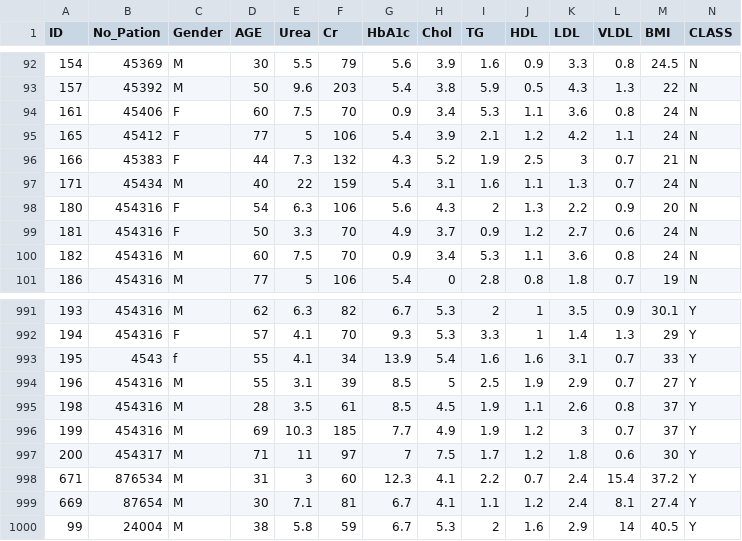
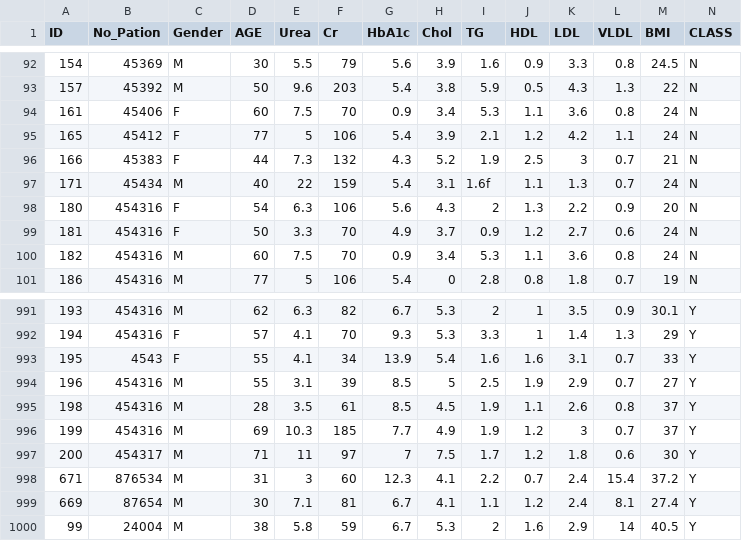
Before and after one commit to paulaarraiza/diabetes_dataset, a CSV file: diabetes_dataset.csv, drawn as a sheet; only a part is shown, gaps mark what is left out.

Commit message:
Update diabetes_dataset.csv

```diff
--- a/diabetes_dataset.csv
+++ b/diabetes_dataset.csv
@@ -96,3 +96,3 @@ ID,No_Pation,Gender,AGE,Urea,Cr,HbA1c,Chol,TG,HDL,LDL,VLDL,BMI,CLASS
 166,45383,F,44,7.3,132,4.3,5.2,1.9,2.5,3,0.7,21,N
-171,45434,M,40,22,159,5.4,3.1,1.6,1.1,1.3,0.7,24,N
+171,45434,M,40,22,159,5.4,3.1,1.6f,1.1,1.3,0.7,24,N
 180,454316,F,54,6.3,106,5.6,4.3,2,1.3,2.2,0.9,20,N
@@ -992,3 +992,3 @@ ID,No_Pation,Gender,AGE,Urea,Cr,HbA1c,Chol,TG,HDL,LDL,VLDL,BMI,CLASS
 194,454316,F,57,4.1,70,9.3,5.3,3.3,1,1.4,1.3,29,Y
-195,4543,f,55,4.1,34,13.9,5.4,1.6,1.6,3.1,0.7,33,Y
+195,4543,F,55,4.1,34,13.9,5.4,1.6,1.6,3.1,0.7,33,Y
 196,454316,M,55,3.1,39,8.5,5,2.5,1.9,2.9,0.7,27,Y
```
